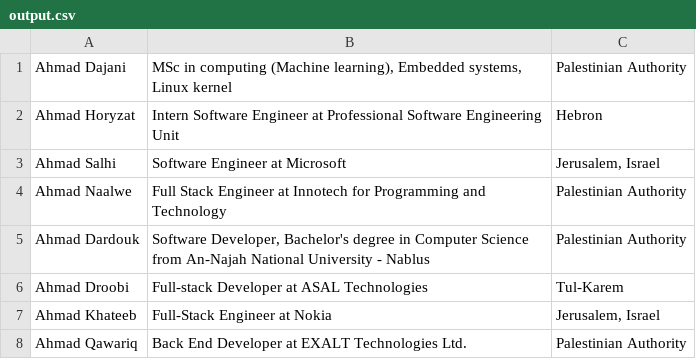
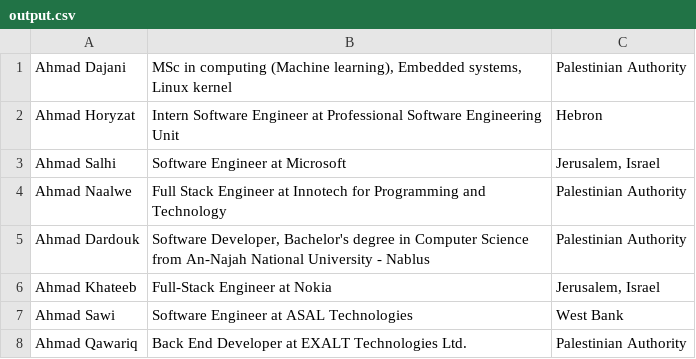
Before and after one commit to EmranAlheeh/Linkedin_automation, a CSV file: com.linkedin/src/main/resources/output.csv, drawn as a sheet.

```diff
--- a/com.linkedin/src/main/resources/output.csv
+++ b/com.linkedin/src/main/resources/output.csv
@@ -5,4 +5,4 @@
 "Ahmad Dardouk","Software Developer, Bachelor's degree in Computer Science from An-Najah National University - Nablus","Palestinian Authority"
-"Ahmad Droobi","Full-stack Developer at ASAL Technologies","Tul-Karem"
 "Ahmad Khateeb","Full-Stack Engineer at Nokia","Jerusalem, Israel"
+"Ahmad Sawi","Software Engineer at ASAL Technologies","West Bank"
 "Ahmad Qawariq","Back End Developer at EXALT Technologies Ltd.","Palestinian Authority"
```
Also changed, not shown: 31 other files.
